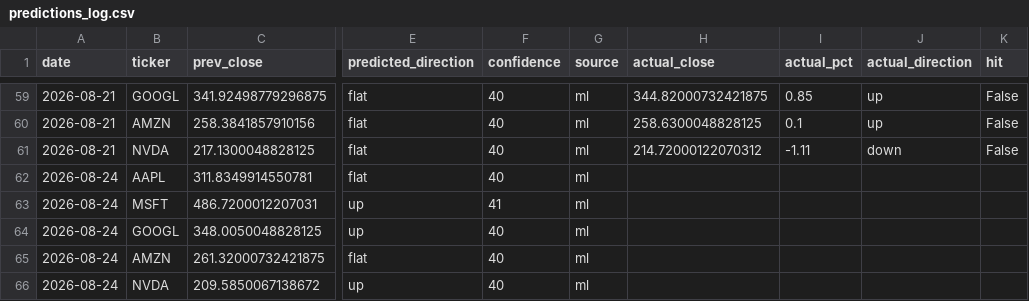
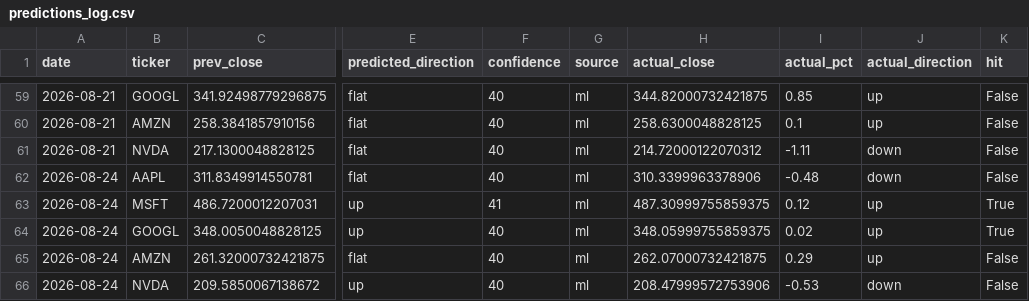
Before and after one commit to Revanth-Naik/niffler, a CSV file: data/processed/predictions_log.csv, drawn as a sheet; only a part is shown, gaps mark what is left out; the diff names each change by its address in the sheet, - before the commit and + after, or states it on an @@ line.

Commit message:
Record actuals for 2026-08-24

```diff
--- a/data/processed/predictions_log.csv
+++ b/data/processed/predictions_log.csv
-H62 (actual_close): (empty)
+H62 (actual_close): 310.3399963378906
-I62 (actual_pct): (empty)
+I62 (actual_pct): -0.48
-J62 (actual_direction): (empty)
+J62 (actual_direction): down
-K62 (hit): (empty)
+K62 (hit): False
-H63 (actual_close): (empty)
+H63 (actual_close): 487.30999755859375
-I63 (actual_pct): (empty)
+I63 (actual_pct): 0.12
-J63:J65 (actual_direction): (empty)
+J63:J65 (actual_direction): up
-K63:K64 (hit): (empty)
+K63:K64 (hit): True
-H64 (actual_close): (empty)
+H64 (actual_close): 348.05999755859375
-I64 (actual_pct): (empty)
+I64 (actual_pct): 0.02
-H65 (actual_close): (empty)
+H65 (actual_close): 262.07000732421875
-I65 (actual_pct): (empty)
+I65 (actual_pct): 0.29
-K65:K66 (hit): (empty)
+K65:K66 (hit): False
-H66 (actual_close): (empty)
+H66 (actual_close): 208.47999572753906
-I66 (actual_pct): (empty)
+I66 (actual_pct): -0.53
-J66 (actual_direction): (empty)
+J66 (actual_direction): down
```
